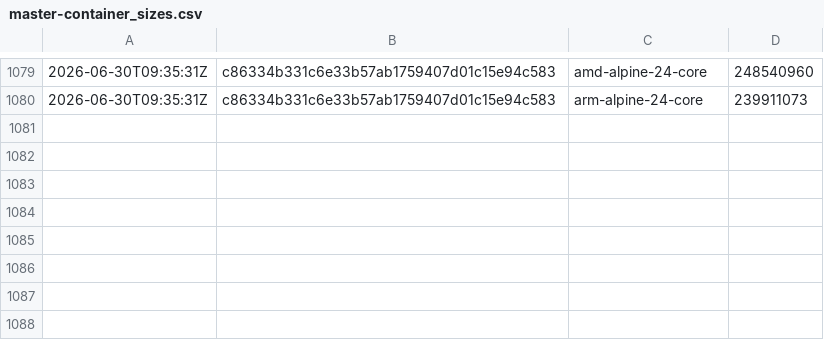
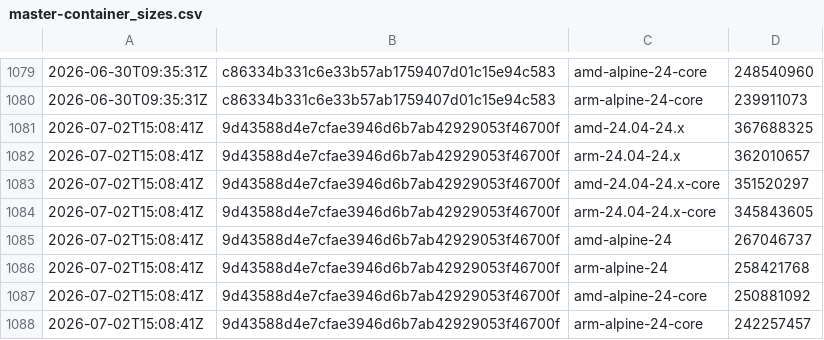
Before and after one commit to SignalK/signalk-server, a CSV file: master-container_sizes.csv, drawn as a sheet; only a part is shown, gaps mark what is left out; the diff names each change by its address in the sheet, - before the commit and + after, or states it on an @@ line.

```diff
--- a/master-container_sizes.csv
+++ b/master-container_sizes.csv
+row 1081: 2026-07-02T15:08:41Z | 9d43588d4e7cfae3946d6b7ab42929053f46700f | amd-24.04-24.x | 367688325
+row 1082: 2026-07-02T15:08:41Z | 9d43588d4e7cfae3946d6b7ab42929053f46700f | arm-24.04-24.x | 362010657
+row 1083: 2026-07-02T15:08:41Z | 9d43588d4e7cfae3946d6b7ab42929053f46700f | amd-24.04-24.x-core | 351520297
+row 1084: 2026-07-02T15:08:41Z | 9d43588d4e7cfae3946d6b7ab42929053f46700f | arm-24.04-24.x-core | 345843605
+row 1085: 2026-07-02T15:08:41Z | 9d43588d4e7cfae3946d6b7ab42929053f46700f | amd-alpine-24 | 267046737
+row 1086: 2026-07-02T15:08:41Z | 9d43588d4e7cfae3946d6b7ab42929053f46700f | arm-alpine-24 | 258421768
+row 1087: 2026-07-02T15:08:41Z | 9d43588d4e7cfae3946d6b7ab42929053f46700f | amd-alpine-24-core | 250881092
+row 1088: 2026-07-02T15:08:41Z | 9d43588d4e7cfae3946d6b7ab42929053f46700f | arm-alpine-24-core | 242257457
```
